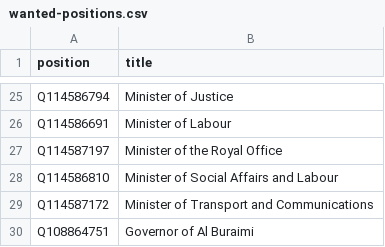
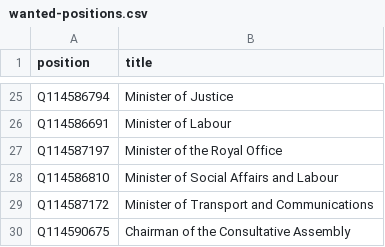
Before and after one commit to every-politician-scrapers/oman, a CSV file: wikidata/wanted-positions.csv, drawn as a sheet; only a part is shown, gaps mark what is left out.

```diff
--- a/wikidata/wanted-positions.csv
+++ b/wikidata/wanted-positions.csv
@@ -29,2 +29,2 @@ Q114586810,Minister of Social Affairs and Labour
 Q114587172,Minister of Transport and Communications
-Q108864751,Governor of Al Buraimi
+Q114590675,Chairman of the Consultative Assembly
```
Also changed, not shown: wikidata/xtra-positions.csv, 7 other files.
